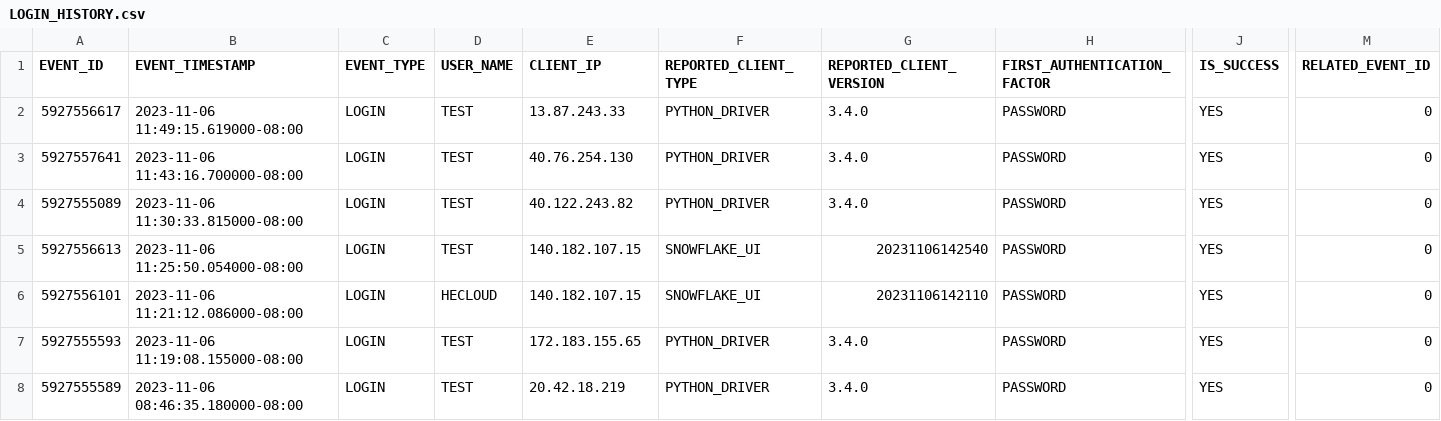
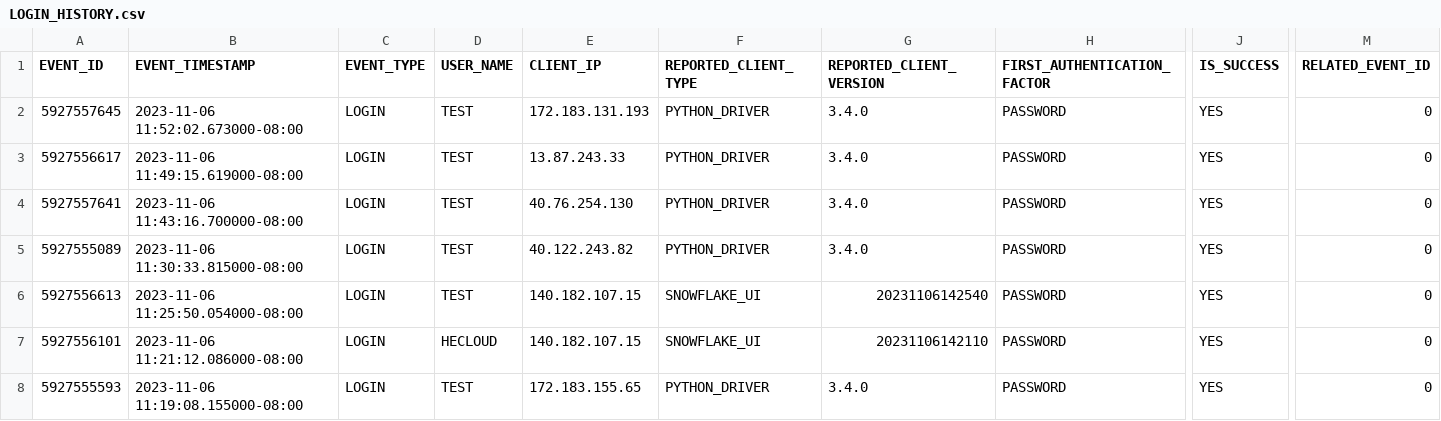
Before and after one commit to the-original-h-bomb/Garden_Plants, a CSV file: Snowflake_Export/Security_Tables/LOGIN_HISTORY.csv, drawn as a sheet; only a part is shown, gaps mark what is left out; the shorter side is filled out with more unchanged rows; rows hold the shown columns only; the diff names each change by its address in the sheet, - before the commit and + after, or states it on an @@ line.

```diff
--- a/Snowflake_Export/Security_Tables/LOGIN_HISTORY.csv
+++ b/Snowflake_Export/Security_Tables/LOGIN_HISTORY.csv
+row 2: 5927557645 | 2023-11-06 11:52:02.673000-08:00 | LOGIN | TEST | 172.183.131.193 | PYTHON_DRIVER | 3.4.0 | PASSWORD | YES | 0
```
Also changed, not shown: Snowflake_Export/Security_Tables/USERS.csv.
